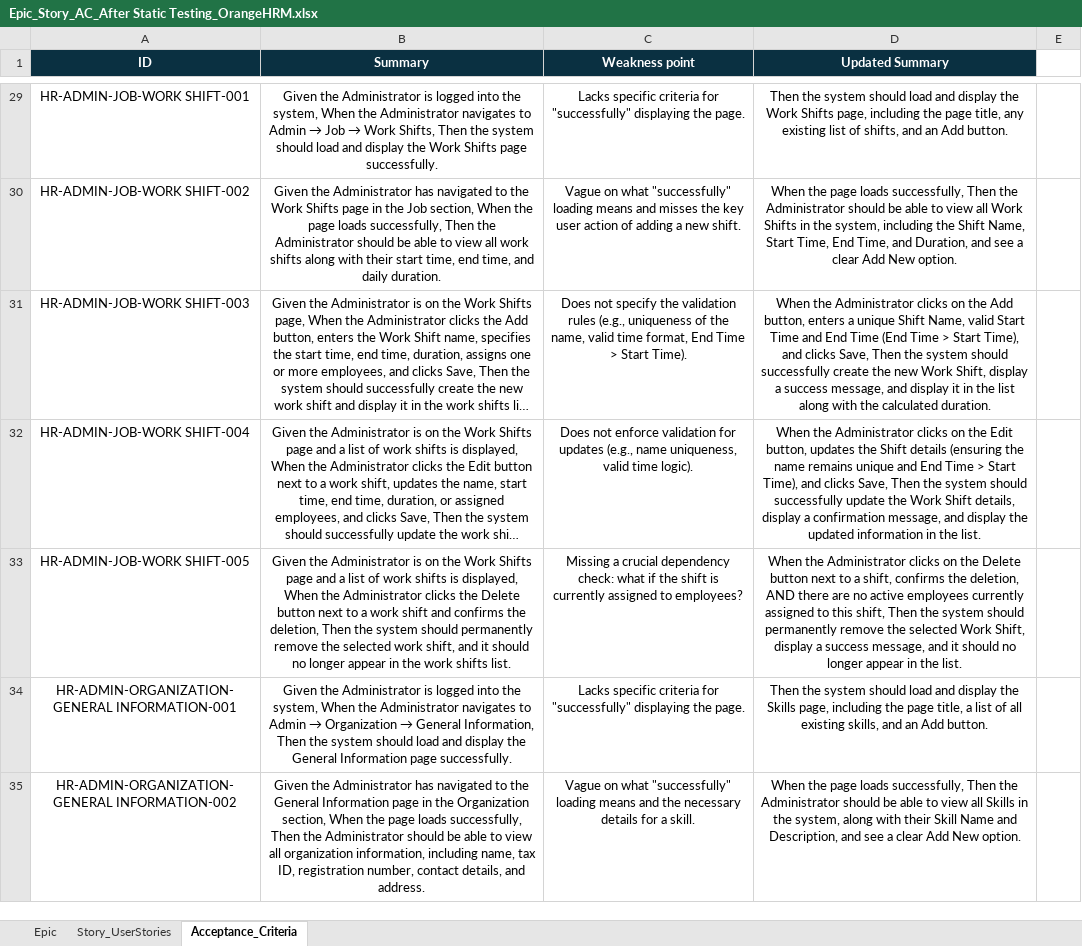
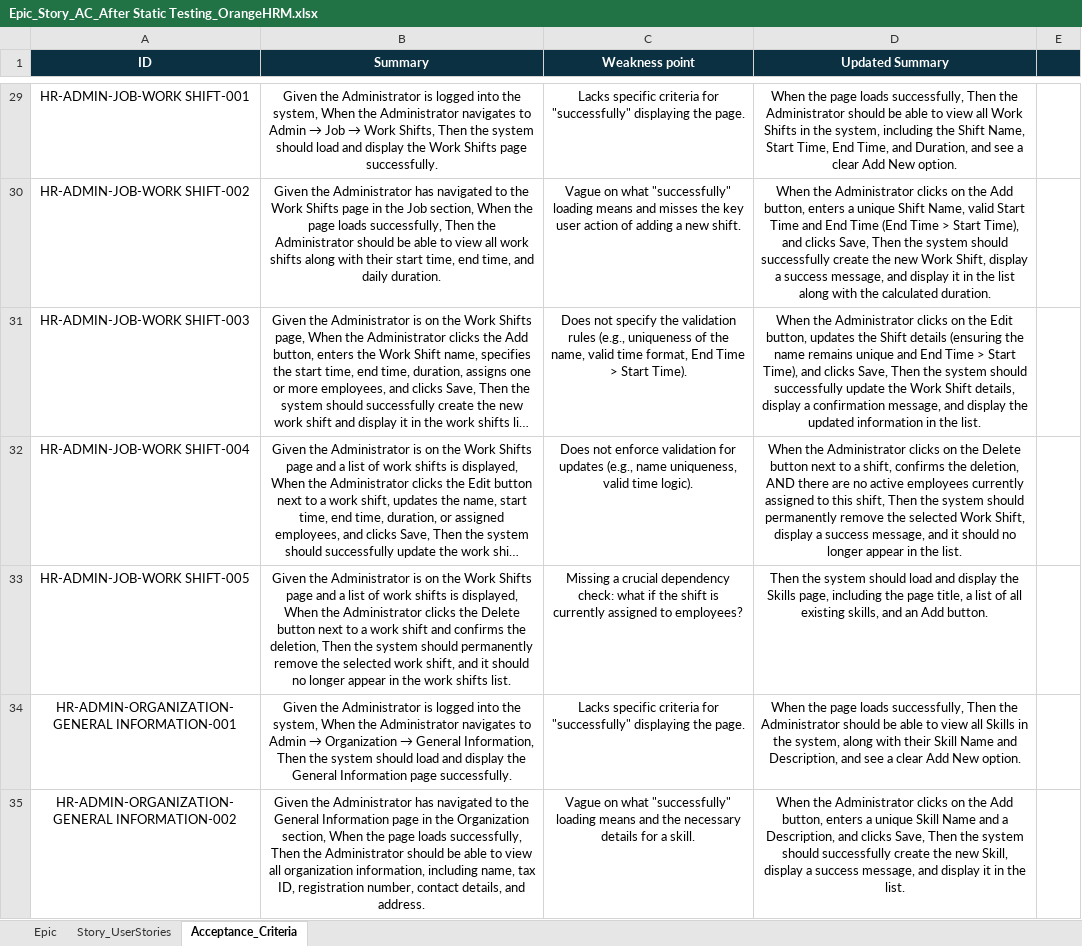
Before and after one commit to Alaa188/OrangeHrm, an Excel workbook: 2- Requirments After static testing/Epic_Story_AC_After Static Testing_OrangeHRM.xlsx, sheet Acceptance_Criteria, drawn as a sheet; only a part is shown, gaps mark what is left out; long unchanged cells end in …; values as stored, in another font and other column widths than the file's, no borders; charts and pictures not drawn; the diff covers the shown part only; the diff names each change by its address in the sheet, - before the commit and + after, or states it on an @@ line.

```diff
--- a/2- Requirments After static testing/Epic_Story_AC_After Static Testing_OrangeHRM.xlsx (sheet Acceptance_Criteria)
+++ b/2- Requirments After static testing/Epic_Story_AC_After Static Testing_OrangeHRM.xlsx (sheet Acceptance_Criteria)
-E1 fill: none
+E1 fill: #0A3041
-D29 (Updated Summary): Then the system should load and display the Work Shifts page, including the page title, any existing list of shifts, and an Add button.
+D29 (Updated Summary): When the page loads successfully, Then the Administrator should be able to view all Work Shifts in the system, including the Shift Name, Start Time, End Time, and Duration, and see a clear Add New option.
-D30 (Updated Summary): When the page loads successfully, Then the Administrator should be able to view all Work Shifts in the system, including the Shift Name, Start Time, End Time, and Duration, and see a clear Add New option.
+D30 (Updated Summary): When the Administrator clicks on the Add button, enters a unique Shift Name, valid Start Time and End Time (End Time > Start Time), and clicks Save, Then the system should successfully create the new Work Shift, display a success message, and display it in the list along with the calculated duration.
-D31 (Updated Summary): …on the Add button, enters a unique Shift Name, valid Start Time and End Time (End Time > Start Time), and clicks Save, Then the system should successfully create the new Work Shift, display a success message, and display it in the list along with the calculated duration.
+D31 (Updated Summary): …on the Edit button, updates the Shift details (ensuring the name remains unique and End Time > Start Time), and clicks Save, Then the system should successfully update the Work Shift details, display a confirmation message, and display the updated information in the list.
-D32 (Updated Summary): …on the Edit button, updates the Shift details (ensuring the name remains unique and End Time > Start Time), and clicks Save, Then the system should successfully update the Work Shift details, display a confirmation message, and display the updated information in the…
+D32 (Updated Summary): …on the Delete button next to a shift, confirms the deletion, AND there are no active employees currently assigned to this shift, Then the system should permanently remove the selected Work Shift, display a success message, and it should no longer appear in the…
-D33 (Updated Summary): When the Administrator clicks on the Delete button next to a shift, confirms the deletion, AND there are no active employees currently assigned to this shift, Then the system should permanently remove the selected Work Shift, display a success message, and it should no longer appear in the list.
+D33 (Updated Summary): Then the system should load and display the Skills page, including the page title, a list of all existing skills, and an Add button.
-D34 (Updated Summary): Then the system should load and display the Skills page, including the page title, a list of all existing skills, and an Add button.
+D34 (Updated Summary): When the page loads successfully, Then the Administrator should be able to view all Skills in the system, along with their Skill Name and Description, and see a clear Add New option.
-D35 (Updated Summary): When the page loads successfully, Then the Administrator should be able to view all Skills in the system, along with their Skill Name and Description, and see a clear Add New option.
+D35 (Updated Summary): When the Administrator clicks on the Add button, enters a unique Skill Name and a Description, and clicks Save, Then the system should successfully create the new Skill, display a success message, and display it in the list.
```
Also changed, not shown: 98 edited cells and cell formats elsewhere in this sheet, sheet Epic, sheet Story_UserStories, charts or pictures, 4- Test cases/OrangeHRM_TestCase.xlsx, 7- Automation Test cases/Automation test case.xlsx, 9 other files.
